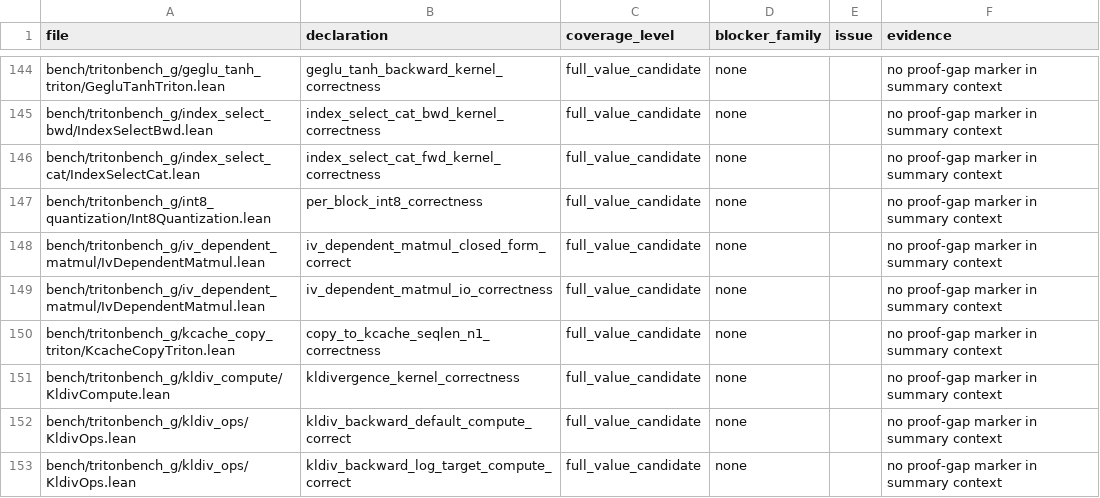
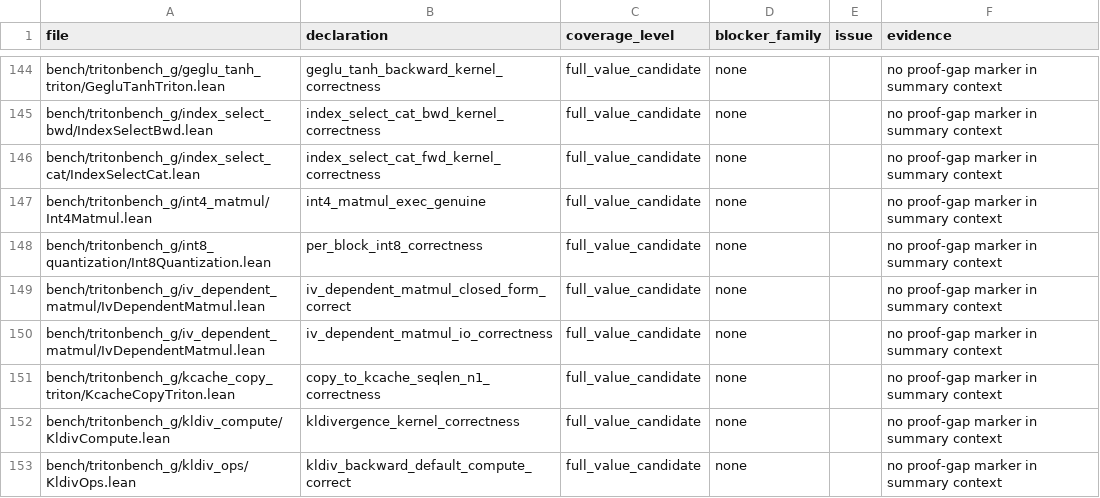
Before and after one commit to VeriInfra-Lab/VeriTile, a TSV file: bench/tritonbench_g/proof_gap_manifest.tsv, drawn as a sheet; only a part is shown, gaps mark what is left out; the shorter side is filled out with more unchanged rows; the diff names each change by its address in the sheet, - before the commit and + after, or states it on an @@ line.

```diff
--- a/bench/tritonbench_g/proof_gap_manifest.tsv
+++ b/bench/tritonbench_g/proof_gap_manifest.tsv
+row 147: bench/tritonbench_g/int4_matmul/Int4Matmul.lean | int4_matmul_exec_genuine | full_value_candidate | none |  | no proof-gap marker in summary context
```
Also changed, not shown: 26 other files.
